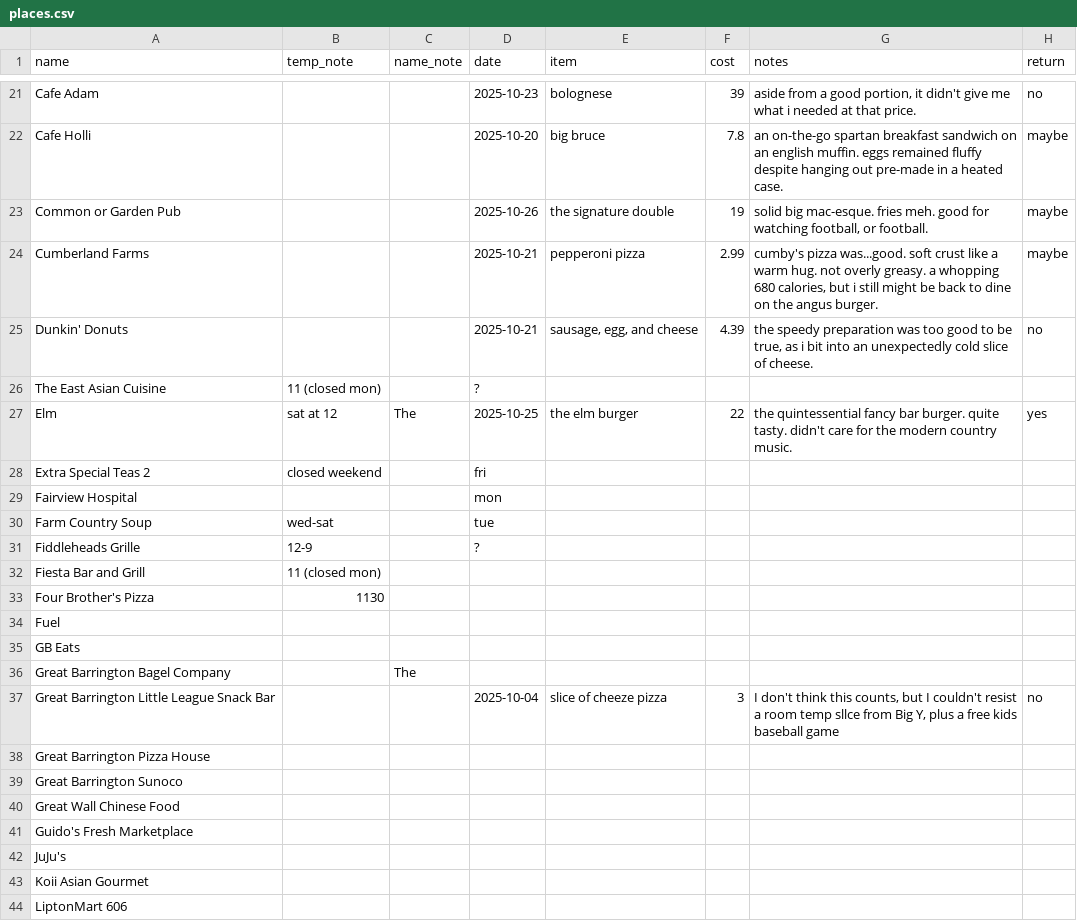
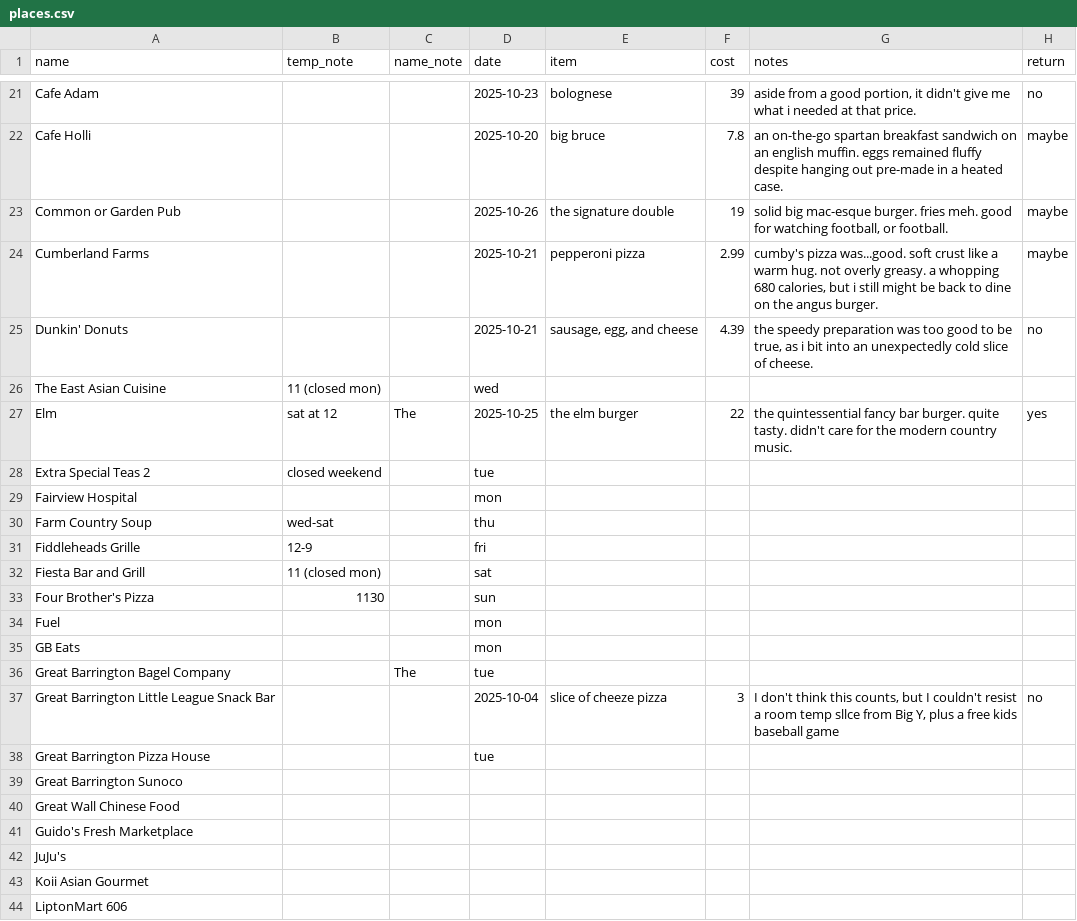
Before and after one commit to russellsamora/grazebarrington, a CSV file: src/data/places.csv, drawn as a sheet; only a part is shown, gaps mark what is left out; the diff names each change by its address in the sheet, - before the commit and + after, or states it on an @@ line.

```diff
--- a/src/data/places.csv
+++ b/src/data/places.csv
-G23 (notes): solid big mac-esque. fries meh.…
+G23 (notes): solid big mac-esque burger. fries meh.…
-D26 (date): ?
+D26 (date): wed
-D28 (date): fri
+D28 (date): tue
-D30 (date): tue
+D30 (date): thu
-D31 (date): ?
+D31 (date): fri
-D32 (date): (empty)
+D32 (date): sat
-D33 (date): (empty)
+D33 (date): sun
-D34:D35 (date): (empty)
+D34:D35 (date): mon
-D36 (date): (empty)
+D36 (date): tue
-D38 (date): (empty)
+D38 (date): tue
```
Also changed, not shown: 12 other files.
